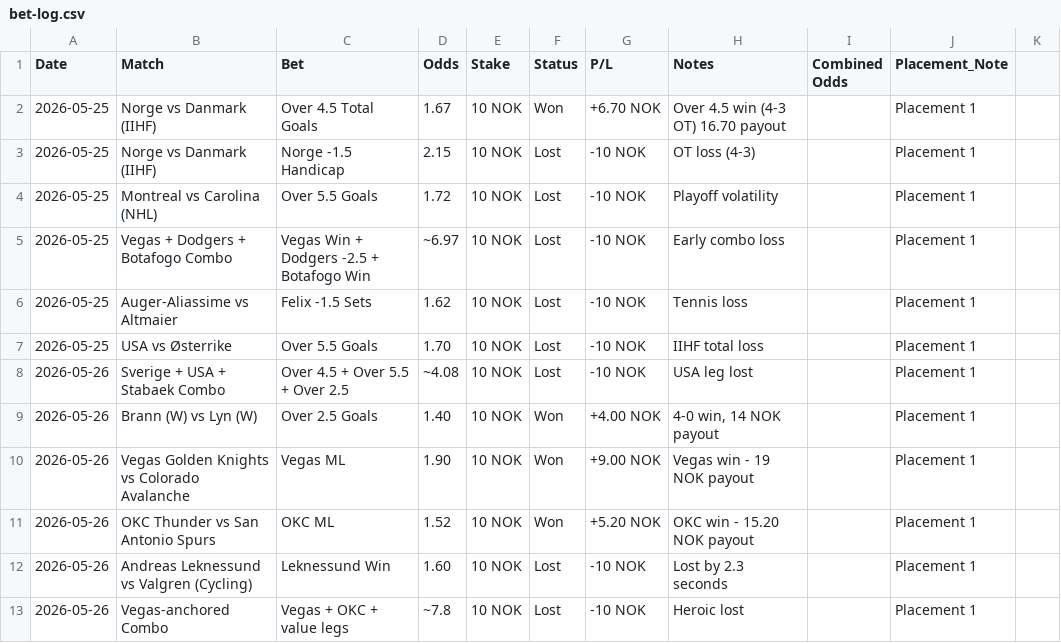
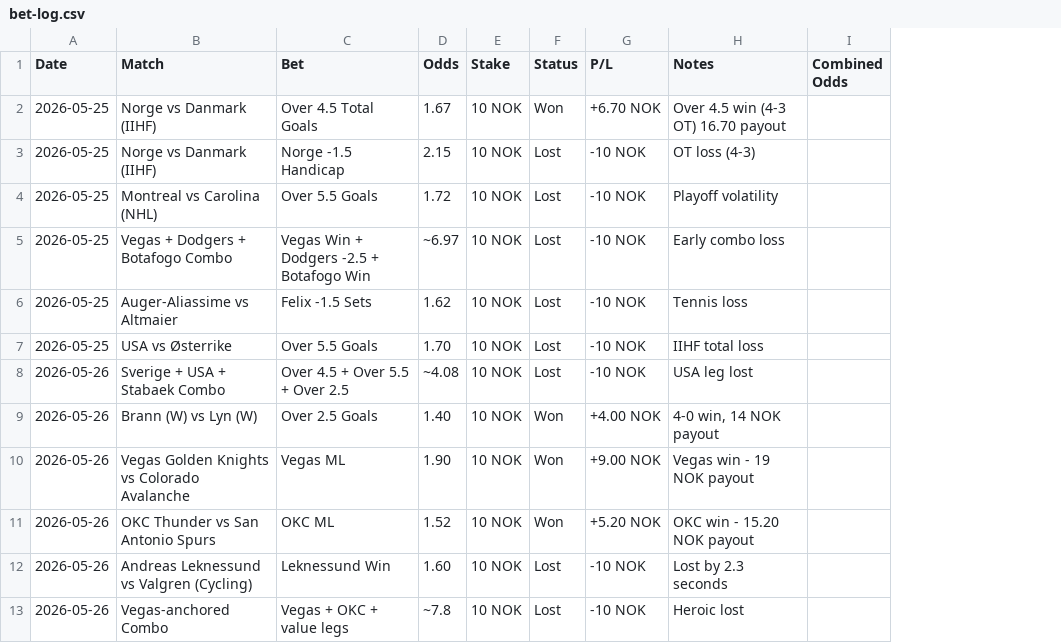
Before and after one commit to SimSalabimse/grok-norsktipping-V2, a CSV file: bet-log.csv, drawn as a sheet; only a part is shown; the diff names each change by its address in the sheet, - before the commit and + after, or states it on an @@ line.

Commit message:
Fixed bet-log.csv formatting: Removed extra Placement_Note column to strictly maintain the required 9-column format (Date,Match,Bet,Odds,Stake,Status,P/L,Notes,Combined Odds) as per the guide. Standardized empty Combined Odds fields, ensured consistent column count across all rows, kept blank lines between dates for readability. All data preserved. SHA verified before update.

```diff
--- a/bet-log.csv
+++ b/bet-log.csv
-column J (Placement_Note), rows 2-13: all Placement 1
-column K, empty
```
